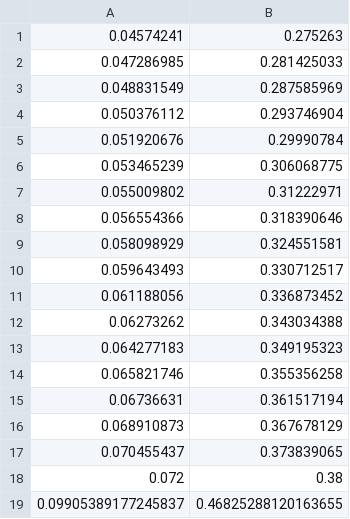
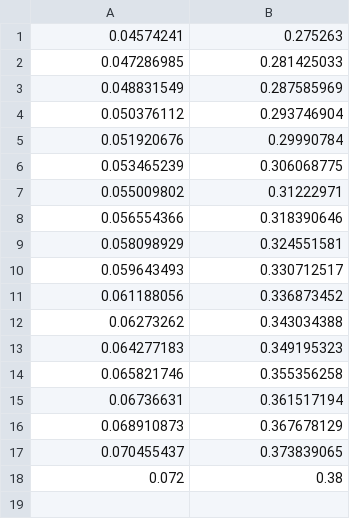
Before and after one commit to jhlee409/project_EGD_skill_evaluation, a CSV file: x_train.csv, drawn as a sheet; the diff names each change by its address in the sheet, - before the commit and + after, or states it on an @@ line.

```diff
--- a/x_train.csv
+++ b/x_train.csv
-row 19: 0.09905389177245837 | 0.46825288120163655
```
Also changed, not shown: 4 other files.
